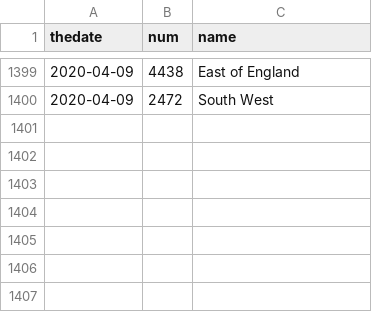
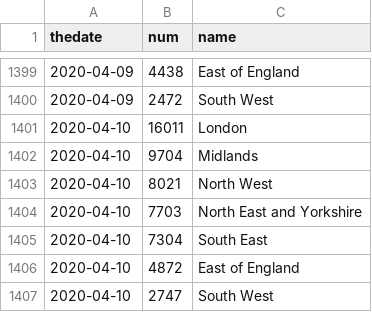
Before and after one commit to RichardPilbery/coronavirus, a CSV file: covid-utla-data.csv, drawn as a sheet; only a part is shown, gaps mark what is left out; the diff names each change by its address in the sheet, - before the commit and + after, or states it on an @@ line.

```diff
--- a/covid-utla-data.csv
+++ b/covid-utla-data.csv
+row 1401: 2020-04-10 | 16011 | London
+row 1402: 2020-04-10 | 9704 | Midlands
+row 1403: 2020-04-10 | 8021 | North West
+row 1404: 2020-04-10 | 7703 | North East and Yorkshire
+row 1405: 2020-04-10 | 7304 | South East
+row 1406: 2020-04-10 | 4872 | East of England
+row 1407: 2020-04-10 | 2747 | South West
```
Also changed, not shown: covid-general-data.csv, covid-nhs-data.csv, 2 other files.
